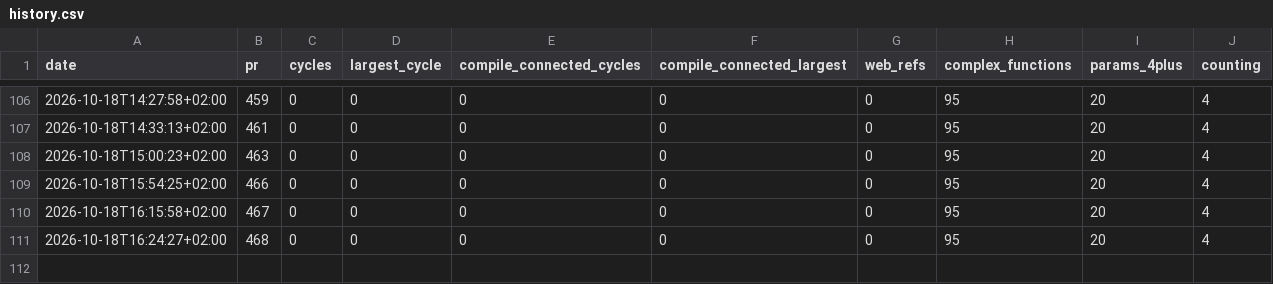
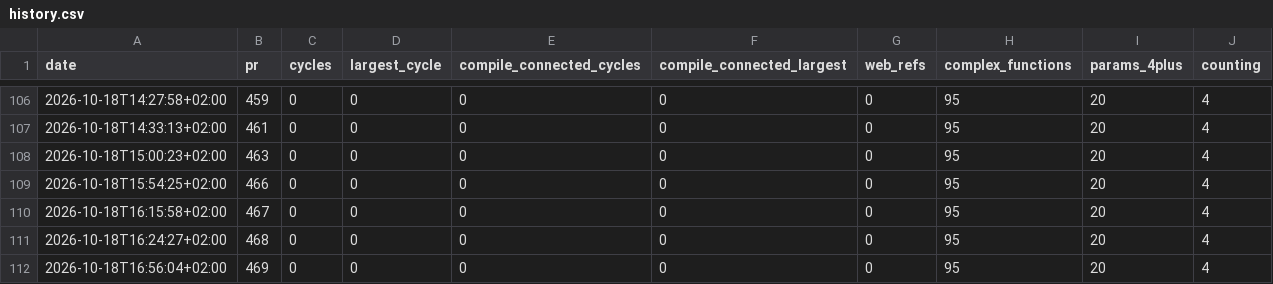
Before and after one commit to fpahlen/ex-tales-forge, a CSV file: docs/health/history.csv, drawn as a sheet; only a part is shown, gaps mark what is left out; the diff names each change by its address in the sheet, - before the commit and + after, or states it on an @@ line.

```diff
--- a/docs/health/history.csv
+++ b/docs/health/history.csv
+row 112: 2026-10-18T16:56:04+02:00 | 469 | 0 | 0 | 0 | 0 | 0 | 95 | 20 | 4
```
Also changed, not shown: 1 other file.
